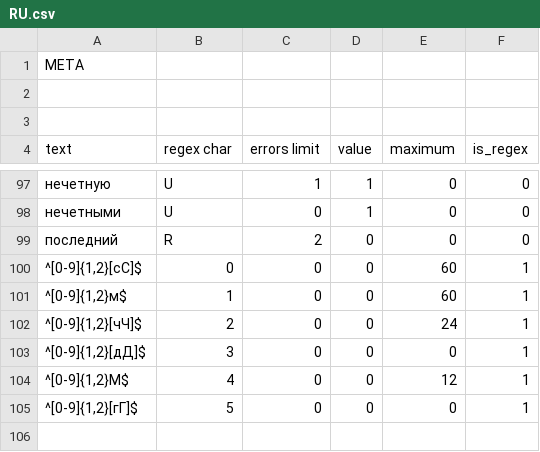
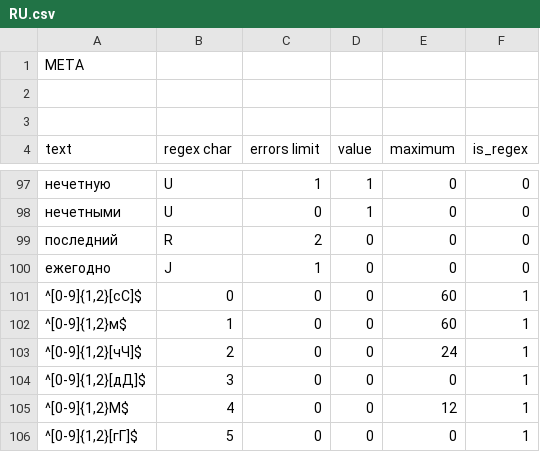
Before and after one commit to alordash/date-parser, a CSV file: lib/expressions/RU.csv, drawn as a sheet; only a part is shown, gaps mark what is left out; the diff names each change by its address in the sheet, - before the commit and + after, or states it on an @@ line.

```diff
--- a/lib/expressions/RU.csv
+++ b/lib/expressions/RU.csv
+row 100: ежегодно | J | 1 | 0 | 0 | 0
```
Also changed, not shown: lib/expressions/EN.csv.
